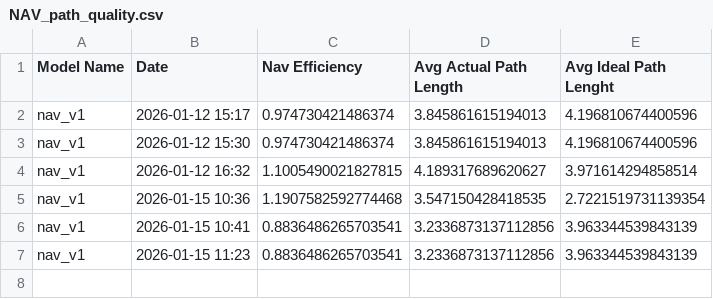
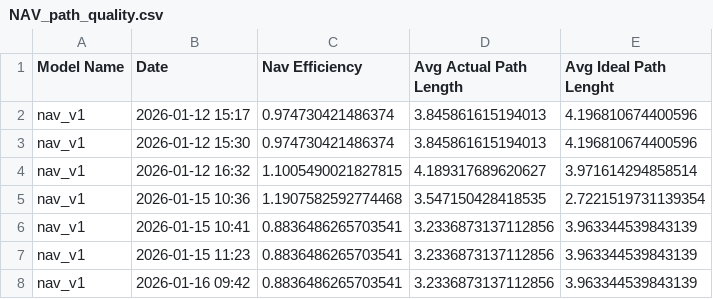
Before and after one commit to orc-podavini-grisenti/final_assignment, a CSV file: evaluation/output/NAV_path_quality.csv, drawn as a sheet; the diff names each change by its address in the sheet, - before the commit and + after, or states it on an @@ line.

```diff
--- a/evaluation/output/NAV_path_quality.csv
+++ b/evaluation/output/NAV_path_quality.csv
+row 8: nav_v1 | 2026-01-16 09:42 | 0.8836486265703541 | 3.2336873137112856 | 3.963344539843139
```
Also changed, not shown: evaluation/output/NAV_performance.csv, evaluation/output/raw_nav_data/nav_v1_general_raw.csv, 44 other files.
